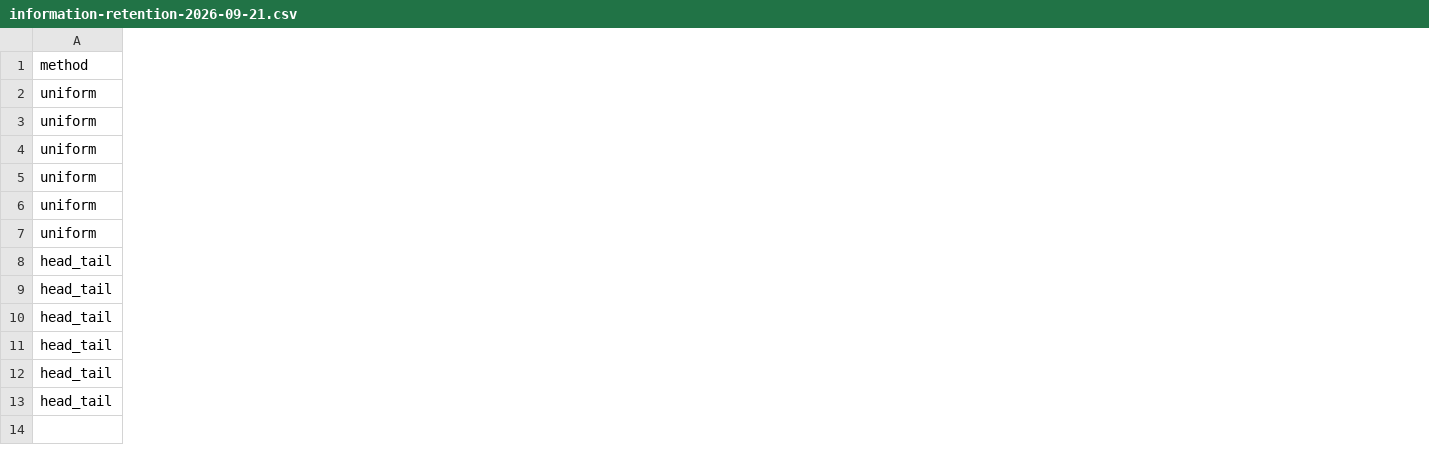
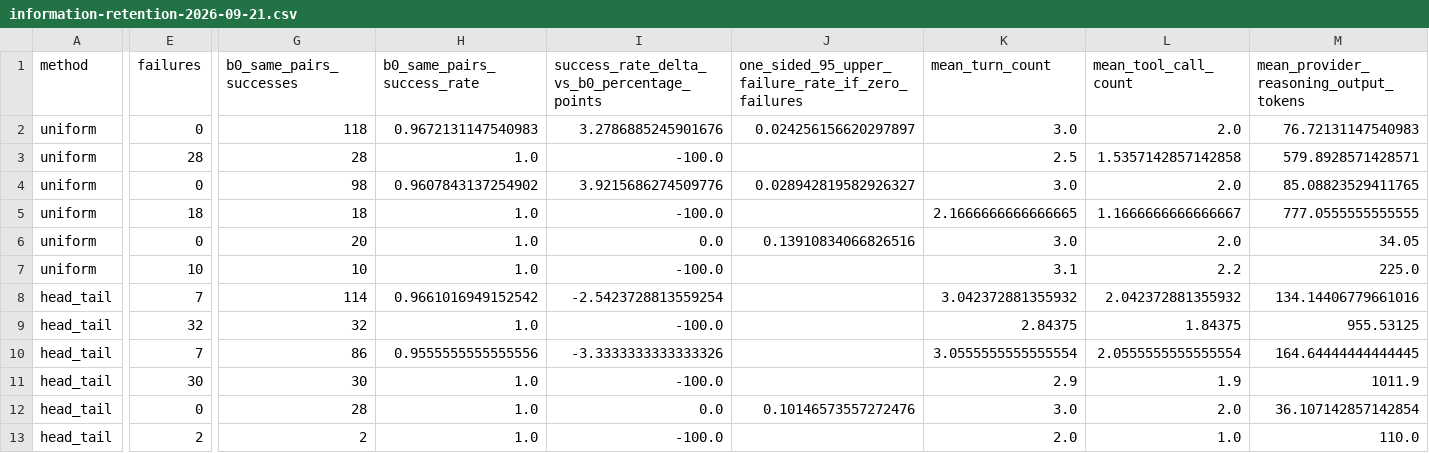
Before and after one commit to sooyoon12/agent-channel-cost, a CSV file: results/v2/information-retention-2026-09-21.csv, drawn as a sheet; only a part is shown, gaps mark what is left out; the diff covers the shown part only; the diff names each change by its address in the sheet, - before the commit and + after, or states it on an @@ line.

Commit message:
fix: qualify retention claims and analyze post-deletion costs

```diff
--- a/results/v2/information-retention-2026-09-21.csv
+++ b/results/v2/information-retention-2026-09-21.csv
+column E (failures), rows 2-13: 0 | 28 | 0 | 18 | 0 | 10 | 7 | 32 | 7 | 30 | 0 | 2
+column G (b0_same_pairs_successes), rows 2-13: 118 | 28 | 98 | 18 | 20 | 10 | 114 | 32 | 86 | 30 | 28 | 2
+column H (b0_same_pairs_success_rate), rows 2-13: 0.9672131147540983 | 1.0 | 0.9607843137254902 | 1.0 | 1.0 | 1.0 | 0.9661016949152542 | 1.0 | 0.9555555555555556 | 1.0 | 1.0 | 1.0
+column I, rows 1-13: success_rate_delta_vs_b0_percentage_points | 3.2786885245901676 | -100.0 | 3.9215686274509776 | -100.0 | 0.0 | -100.0 | -2.5423728813559254 | -100.0 | -3.3333333333333326 | -100.0 | 0.0 | -100.0
+column J, rows 1-12: one_sided_95_upper_failure_rate_if_zero_failures | 0.024256156620297897 |  | 0.028942819582926327 |  | 0.13910834066826516 |  |  |  |  |  | 0.10146573557272476
+column K (mean_turn_count), rows 2-13: 3.0 | 2.5 | 3.0 | 2.1666666666666665 | 3.0 | 3.1 | 3.042372881355932 | 2.84375 | 3.0555555555555554 | 2.9 | 3.0 | 2.0
+column L (mean_tool_call_count), rows 2-13: 2.0 | 1.5357142857142858 | 2.0 | 1.1666666666666667 | 2.0 | 2.2 | 2.042372881355932 | 1.84375 | 2.0555555555555554 | 1.9 | 2.0 | 1.0
+column M, rows 1-13: mean_provider_reasoning_output_tokens | 76.72131147540983 | 579.8928571428571 | 85.08823529411765 | 777.0555555555555 | 34.05 | 225.0 | 134.14406779661016 | 955.53125 | 164.64444444444445 | 1011.9 | 36.107142857142854 | 110.0
```
Also changed, not shown: 7 added columns elsewhere in this file, results/v2/heldout-method-summary-2026-09-21.csv, results/v2/protocol-residual-summary-2026-09-21.csv, 8 other files.
